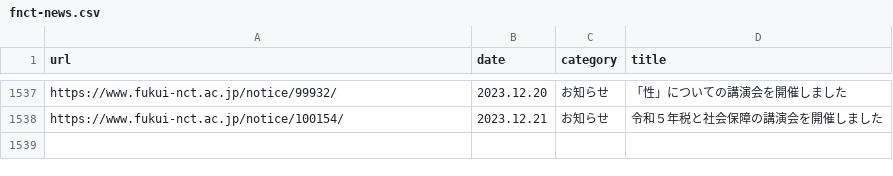
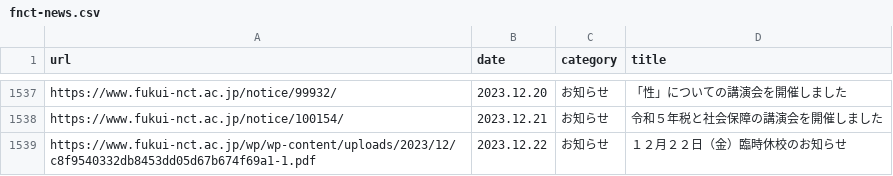
Before and after one commit to code4fukui/fnct-news, a CSV file: fnct-news.csv, drawn as a sheet; only a part is shown, gaps mark what is left out.

Commit message:
update data

```diff
--- a/fnct-news.csv
+++ b/fnct-news.csv
@@ -1538 +1538,2 @@ https://www.fukui-nct.ac.jp/notice/99932/,2023.12.20,お知らせ,「性」に
 https://www.fukui-nct.ac.jp/notice/100154/,2023.12.21,お知らせ,令和５年税と社会保障の講演会を開催しました
+https://www.fukui-nct.ac.jp/wp/wp-content/uploads/2023/12/c8f9540332db8453dd05d67b674f69a1-1.pdf,2023.12.22,お知らせ,１２月２２日（金）臨時休校のお知らせ
```
